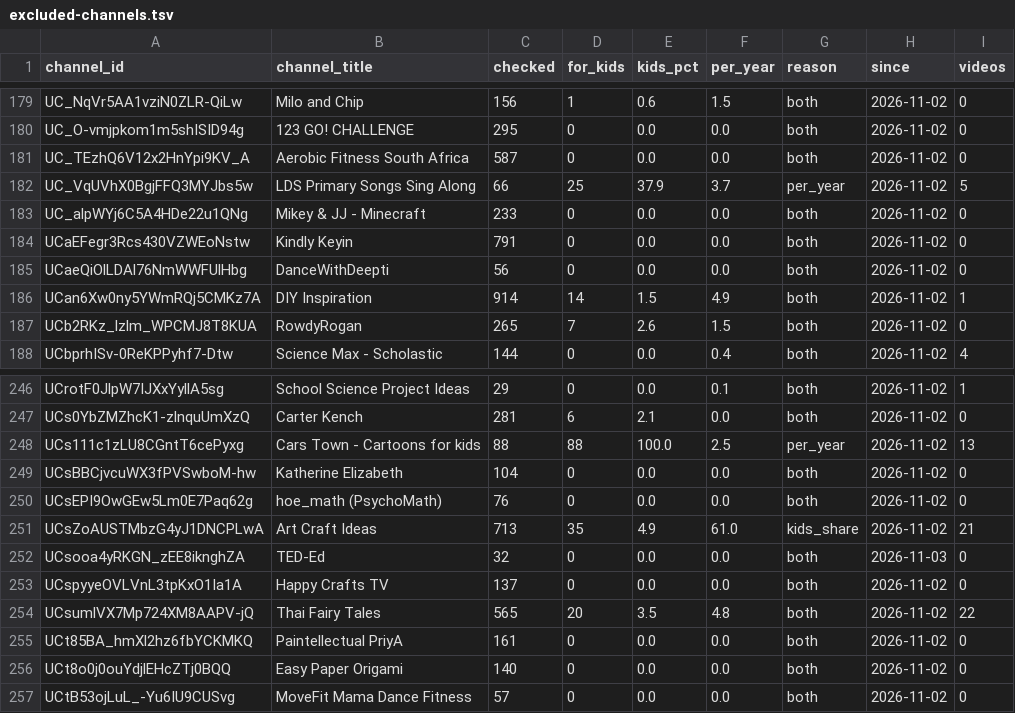
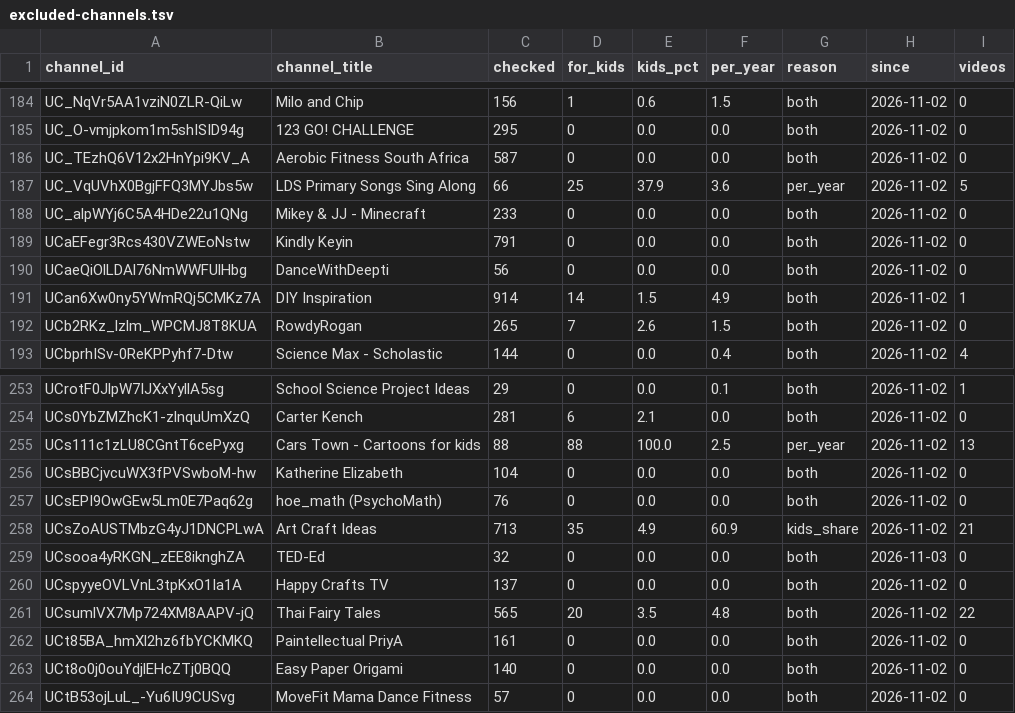
Before and after one commit to AISmithLab/hyperstim, a TSV file: backend/data/collected/excluded-channels.tsv, drawn as a sheet; only a part is shown, gaps mark what is left out; the diff covers the shown part only.

```diff
--- a/backend/data/collected/excluded-channels.tsv
+++ b/backend/data/collected/excluded-channels.tsv
@@ -181,3 +186,3 @@ UC_O-vmjpkom1m5shISID94g	123 GO! CHALLENGE	295	0	0.0	0.0	both	2026-11-02	0
 UC_TEzhQ6V12x2HnYpi9KV_A	Aerobic Fitness South Africa	587	0	0.0	0.0	both	2026-11-02	0
-UC_VqUVhX0BgjFFQ3MYJbs5w	LDS Primary Songs Sing Along	66	25	37.9	3.7	per_year	2026-11-02	5
+UC_VqUVhX0BgjFFQ3MYJbs5w	LDS Primary Songs Sing Along	66	25	37.9	3.6	per_year	2026-11-02	5
 UC_alpWYj6C5A4HDe22u1QNg	Mikey & JJ - Minecraft	233	0	0.0	0.0	both	2026-11-02	0
@@ -250,3 +257,3 @@ UCsBBCjvcuWX3fPVSwboM-hw	Katherine Elizabeth	104	0	0.0	0.0	both	2026-11-02	0
 UCsEPI9OwGEw5Lm0E7Paq62g	hoe_math (PsychoMath)	76	0	0.0	0.0	both	2026-11-02	0
-UCsZoAUSTMbzG4yJ1DNCPLwA	Art Craft Ideas	713	35	4.9	61.0	kids_share	2026-11-02	21
+UCsZoAUSTMbzG4yJ1DNCPLwA	Art Craft Ideas	713	35	4.9	60.9	kids_share	2026-11-02	21
 UCsooa4yRKGN_zEE8iknghZA	TED-Ed	32	0	0.0	0.0	both	2026-11-03	0
```
Also changed, not shown: 8 added rows and 6 edited cells elsewhere in this file, backend/data/collected/CHANGELOG.tsv, 3 other files.
